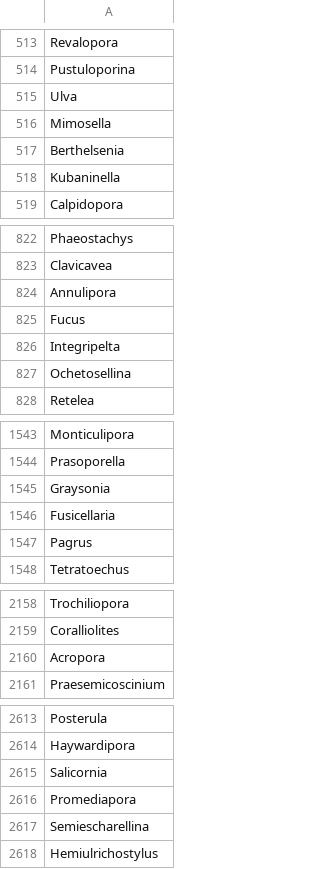
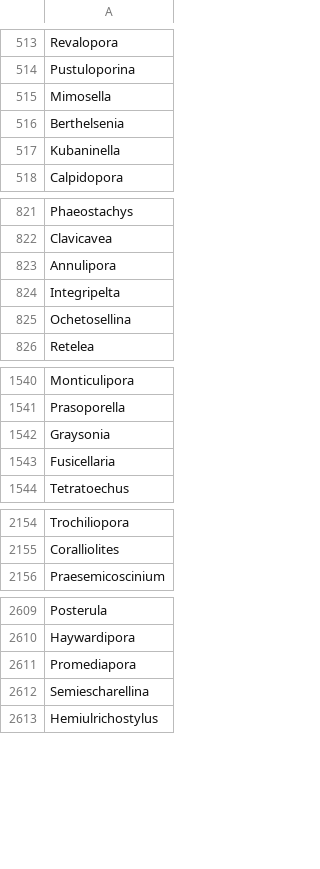
Before and after one commit to kopperud/dictionary_bryozoa_genera, a CSV file: dictionary.csv, drawn as a sheet; only a part is shown, gaps mark what is left out; the diff covers the shown part only.

Commit message:
Remove high-hit non-bryozoan genera

```diff
--- a/dictionary.csv
+++ b/dictionary.csv
@@ -514,3 +514,2 @@ Revalopora
 Pustuloporina
-Ulva
 Mimosella
@@ -824,3 +823,2 @@ Clavicavea
 Annulipora
-Fucus
 Integripelta
@@ -1546,3 +1543,2 @@ Graysonia
 Fusicellaria
-Pagrus
 Tetratoechus
@@ -2159,3 +2155,2 @@ Trochiliopora
 Coralliolites
-Acropora
 Praesemicoscinium
@@ -2614,3 +2610,2 @@ Posterula
 Haywardipora
-Salicornia
 Promediapora
```
Also changed, not shown: 1 removed row and 1 moved row elsewhere in this file.
